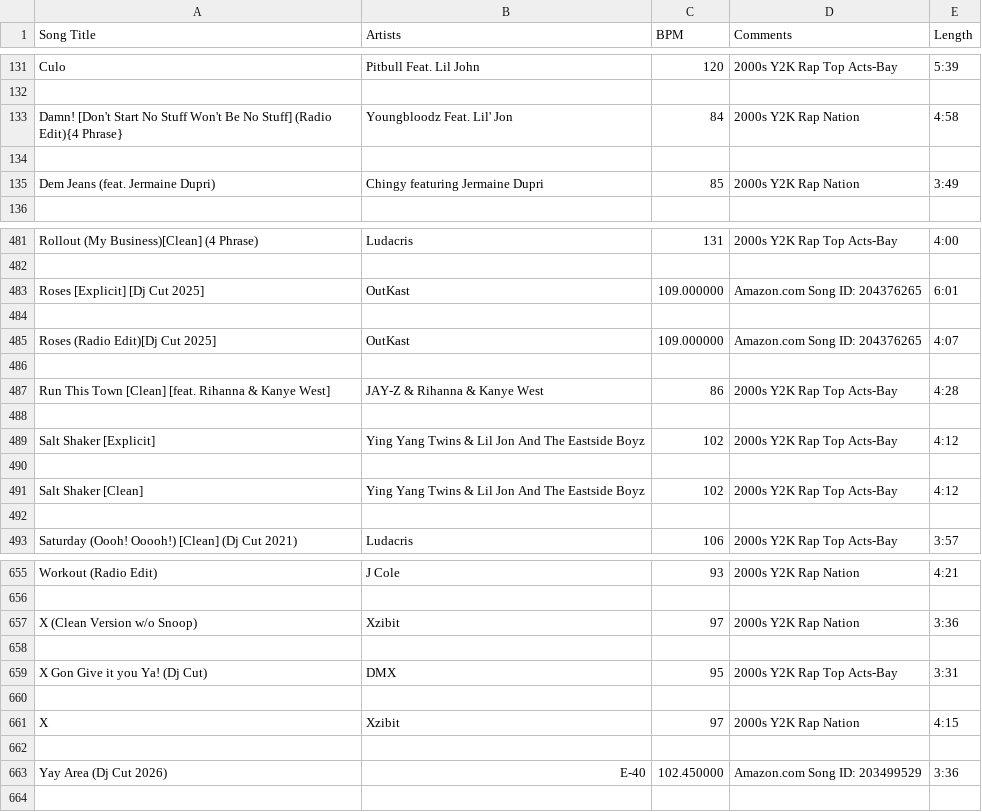
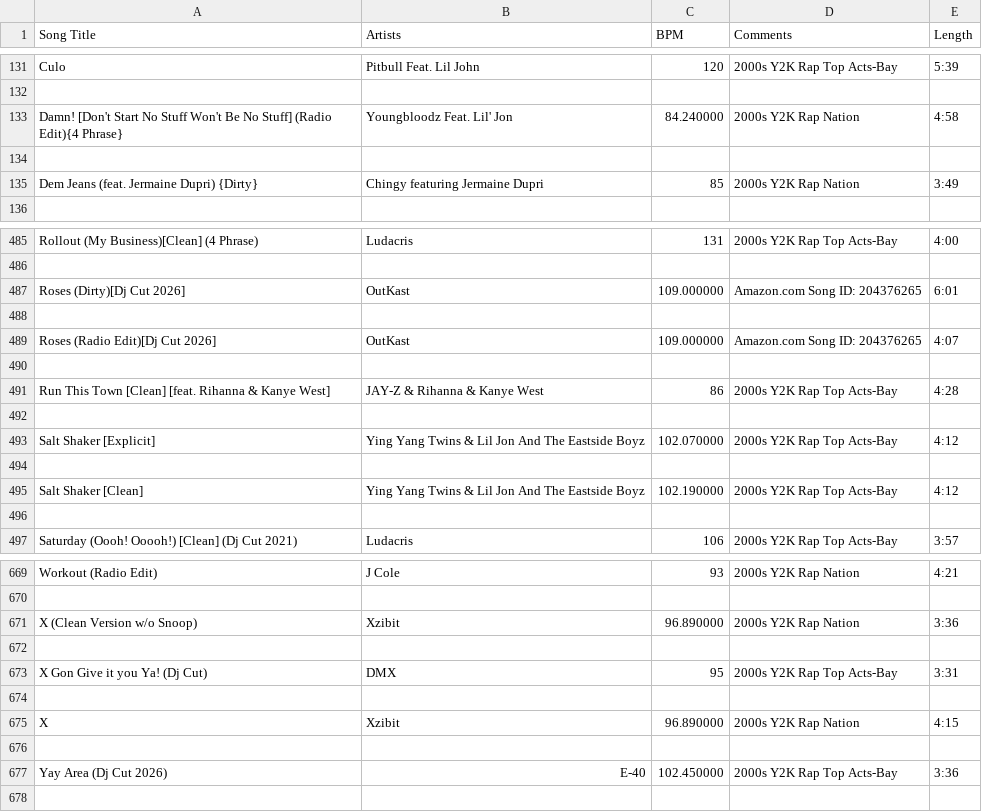
Before and after one commit to song-index/song-index.github.io, a CSV file: csv/2000s Y2K Rap.csv, drawn as a sheet; only a part is shown, gaps mark what is left out; the diff covers the shown part only.

```diff
--- a/csv/2000s Y2K Rap.csv
+++ b/csv/2000s Y2K Rap.csv
@@ -132,5 +132,5 @@
 
-"Damn! [Don't Start No Stuff Won't Be No Stuff] (Radio Edit){4 Phrase}","Youngbloodz Feat. Lil' Jon","84","2000s Y2K Rap Nation","4:58"
+"Damn! [Don't Start No Stuff Won't Be No Stuff] (Radio Edit){4 Phrase}","Youngbloodz Feat. Lil' Jon","84.240000","2000s Y2K Rap Nation","4:58"
 
-"Dem Jeans (feat. Jermaine Dupri) ","Chingy featuring Jermaine Dupri","85","2000s Y2K Rap Nation","3:49"
+"Dem Jeans (feat. Jermaine Dupri) {Dirty}","Chingy featuring Jermaine Dupri","85","2000s Y2K Rap Nation","3:49"
 
@@ -482,5 +486,5 @@
 
-"Roses [Explicit] [Dj Cut 2025]","OutKast","109.000000","Amazon.com Song ID: 204376265","6:01"
+"Roses (Dirty)[Dj Cut 2026]","OutKast","109.000000","Amazon.com Song ID: 204376265","6:01"
 
-"Roses (Radio Edit)[Dj Cut 2025]","OutKast","109.000000","Amazon.com Song ID: 204376265","4:07"
+"Roses (Radio Edit)[Dj Cut 2026]","OutKast","109.000000","Amazon.com Song ID: 204376265","4:07"
 
@@ -488,5 +492,5 @@
 
-"Salt Shaker [Explicit]","Ying Yang Twins & Lil Jon And The Eastside Boyz","102","2000s Y2K Rap Top Acts-Bay","4:12"
+"Salt Shaker [Explicit]","Ying Yang Twins & Lil Jon And The Eastside Boyz","102.070000","2000s Y2K Rap Top Acts-Bay","4:12"
 
-"Salt Shaker [Clean]","Ying Yang Twins & Lil Jon And The Eastside Boyz","102","2000s Y2K Rap Top Acts-Bay","4:12"
+"Salt Shaker [Clean]","Ying Yang Twins & Lil Jon And The Eastside Boyz","102.190000","2000s Y2K Rap Top Acts-Bay","4:12"
 
@@ -656,3 +670,3 @@
 
-"X (Clean Version w/o Snoop)","Xzibit","97","2000s Y2K Rap Nation","3:36"
+"X (Clean Version w/o Snoop)","Xzibit","96.890000","2000s Y2K Rap Nation","3:36"
 
@@ -660,5 +674,5 @@
 
-"X","Xzibit","97","2000s Y2K Rap Nation","4:15"
+"X","Xzibit","96.890000","2000s Y2K Rap Nation","4:15"
 
-"Yay Area (Dj Cut 2026)","E-40","102.450000","Amazon.com Song ID: 203499529","3:36"
+"Yay Area (Dj Cut 2026)","E-40","102.450000","2000s Y2K Rap Top Acts-Bay","3:36"
 
```
Also changed, not shown: 16 added rows, 2 removed rows and 22 edited cells elsewhere in this file.
